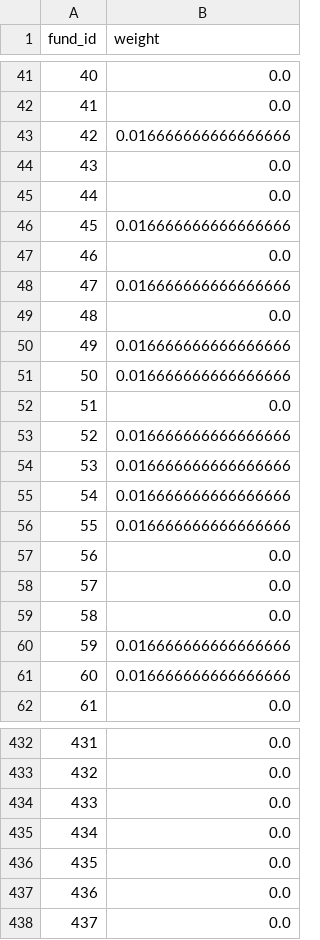
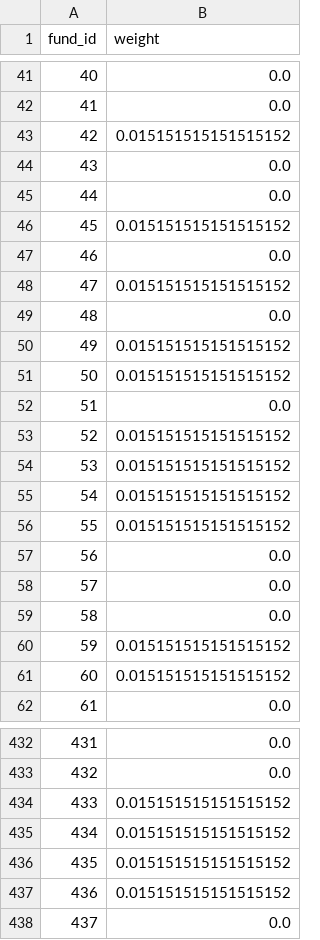
Before and after one commit to maple123xx/Finance_bigdata, a CSV file: data/submission.csv, drawn as a sheet; only a part is shown, gaps mark what is left out; the diff covers the shown part only.

```diff
--- a/data/submission.csv
+++ b/data/submission.csv
@@ -42,16 +42,16 @@ fund_id,weight
 41,0.0
-42,0.016666666666666666
+42,0.015151515151515152
 43,0.0
 44,0.0
-45,0.016666666666666666
+45,0.015151515151515152
 46,0.0
-47,0.016666666666666666
+47,0.015151515151515152
 48,0.0
-49,0.016666666666666666
-50,0.016666666666666666
+49,0.015151515151515152
+50,0.015151515151515152
 51,0.0
-52,0.016666666666666666
-53,0.016666666666666666
-54,0.016666666666666666
-55,0.016666666666666666
+52,0.015151515151515152
+53,0.015151515151515152
+54,0.015151515151515152
+55,0.015151515151515152
 56,0.0
@@ -59,4 +59,4 @@ fund_id,weight
 58,0.0
-59,0.016666666666666666
-60,0.016666666666666666
+59,0.015151515151515152
+60,0.015151515151515152
 61,0.0
@@ -433,6 +433,6 @@ fund_id,weight
 432,0.0
-433,0.0
-434,0.0
-435,0.0
-436,0.0
+433,0.015151515151515152
+434,0.015151515151515152
+435,0.015151515151515152
+436,0.015151515151515152
 437,0.0
```
Also changed, not shown: 51 edited cells elsewhere in this file, 1 other file.
